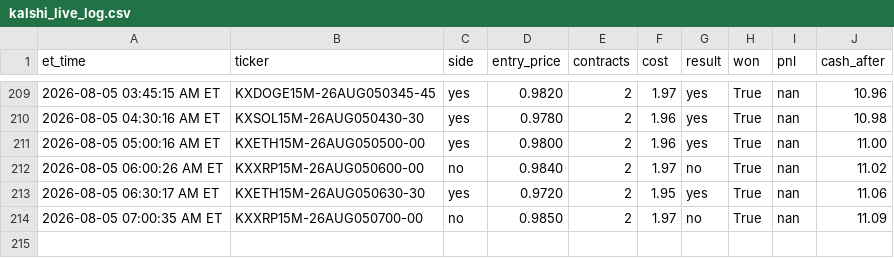
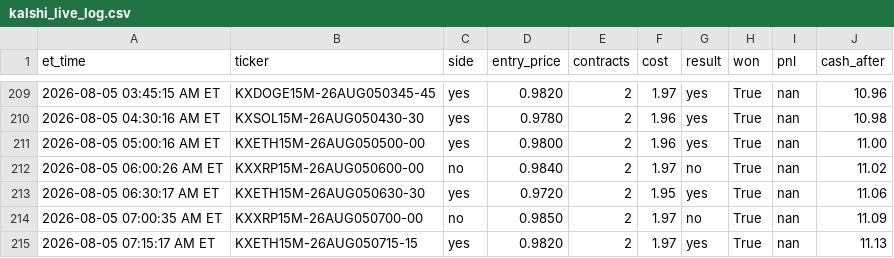
Before and after one commit to nitinjakka/nitinjakka, a CSV file: kalshi_live_log.csv, drawn as a sheet; only a part is shown, gaps mark what is left out; the diff names each change by its address in the sheet, - before the commit and + after, or states it on an @@ line.

Commit message:
live logs 2026-08-05T11:16

```diff
--- a/kalshi_live_log.csv
+++ b/kalshi_live_log.csv
+row 215: 2026-08-05 07:15:17 AM ET | KXETH15M-26AUG050715-15 | yes | 0.9820 | 2 | 1.97 | yes | True | nan | 11.13
```
Also changed, not shown: 2 other files.
